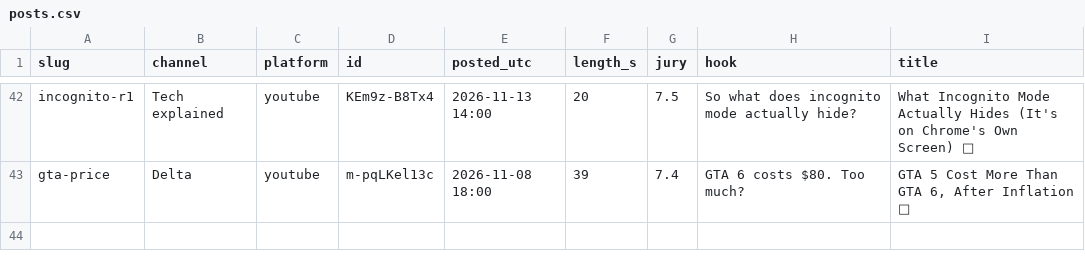
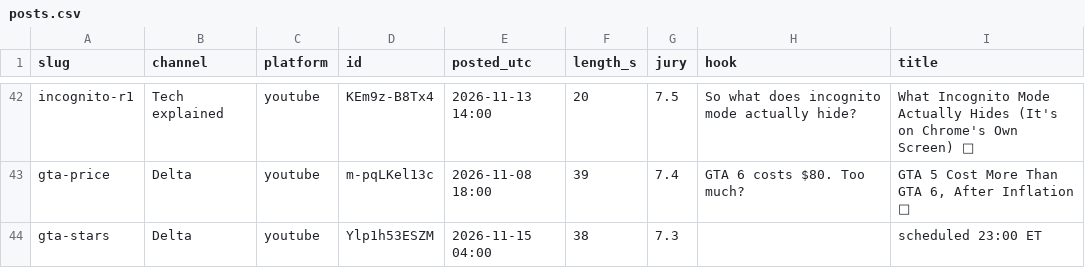
Before and after one commit to Wrexist/molindesign, a CSV file: factory/posts.csv, drawn as a sheet; only a part is shown, gaps mark what is left out.

```diff
--- a/factory/posts.csv
+++ b/factory/posts.csv
@@ -43 +43,2 @@ incognito-r1,Tech explained,youtube,KEm9z-B8Tx4,2026-11-13 14:00,20,7.5,So what
 gta-price,Delta,youtube,m-pqLKel13c,2026-11-08 18:00,39,7.4,GTA 6 costs $80. Too much?,"GTA 5 Cost More Than GTA 6, After Inflation 💸"
+gta-stars,Delta,youtube,Ylp1h53ESZM,2026-11-15 04:00,38,7.3,,scheduled 23:00 ET
```
Also changed, not shown: delta/backlog.csv.
